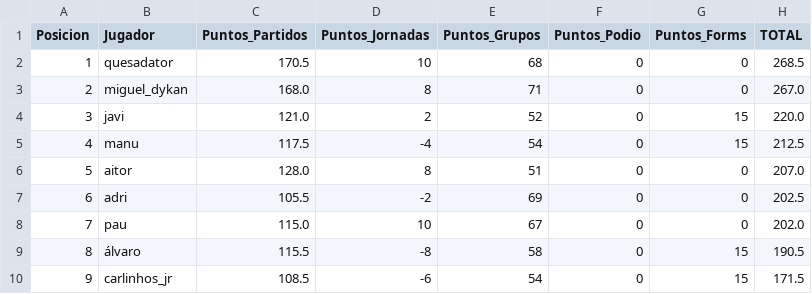
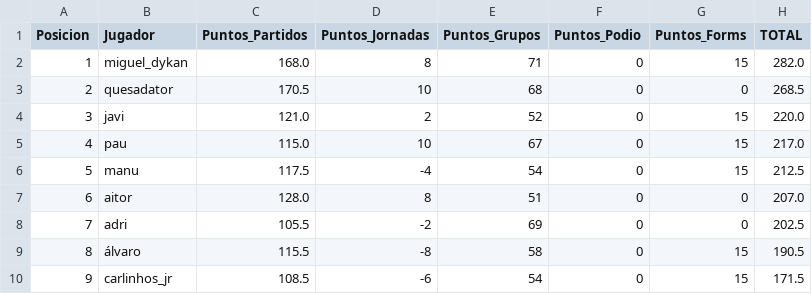
Before and after one commit to paumateo22/Porra_Mundial, a CSV file: data/resultados/ranking_oficial.csv, drawn as a sheet; removed rows and columns are numbered as before the commit, all else as after; the diff names each change by its address in the sheet, - before the commit and + after, or states it on an @@ line.

```diff
--- a/data/resultados/ranking_oficial.csv
+++ b/data/resultados/ranking_oficial.csv
+row 2: 1 | miguel_dykan | 168.0 | 8 | 71 | 0 | 15 | 282.0
@@ column A (Posicion) renumbered between rows 3 and 8 @@
-row 3: 2 | miguel_dykan | 168.0 | 8 | 71 | 0 | 0 | 267.0
+row 5: 4 | pau | 115.0 | 10 | 67 | 0 | 15 | 217.0
-row 8: 7 | pau | 115.0 | 10 | 67 | 0 | 0 | 202.0
```
Also changed, not shown: 28 other files.
